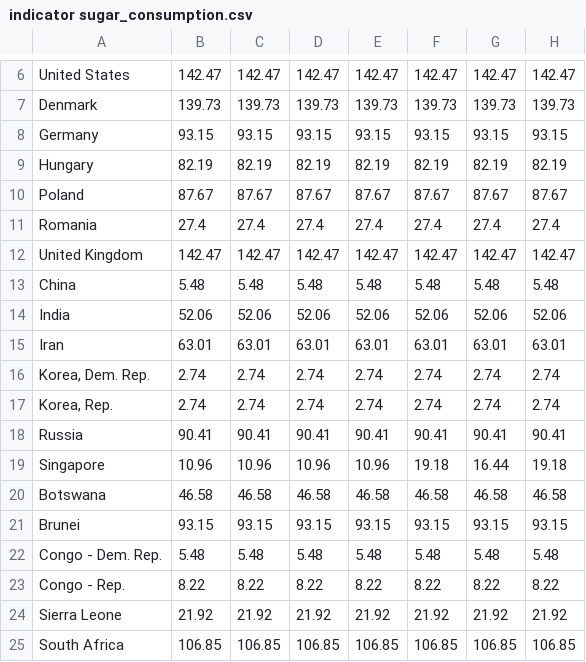
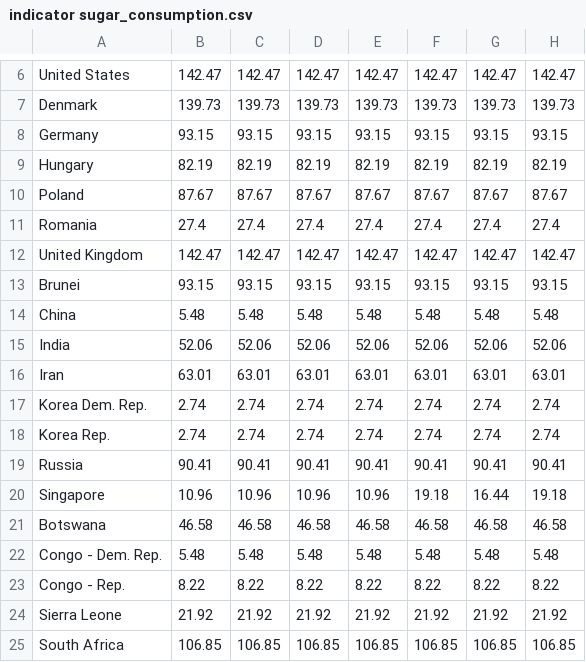
Before and after one commit to NikoGirardelli/WebVR_Stage, a CSV file: point/musee/csv/indicator sugar_consumption.csv, drawn as a sheet; only a part is shown, gaps mark what is left out; addresses are those after the commit; the diff names each change by its address in the sheet, - before the commit and + after, or states it on an @@ line.

```diff
--- a/point/musee/csv/indicator sugar_consumption.csv
+++ b/point/musee/csv/indicator sugar_consumption.csv
@@ row 21 moved to row 13: Brunei @@
-A17: Korea, Dem. Rep.
+A17: Korea Dem. Rep.
-A18: Korea, Rep.
+A18: Korea Rep.
```
Also changed, not shown: point/musee/csv/Rayon des spheres Population Pays.csv, point/musee/csv/indicator CDIAC carbon_dioxide_emissions_per_capita.csv, 12 other files.
